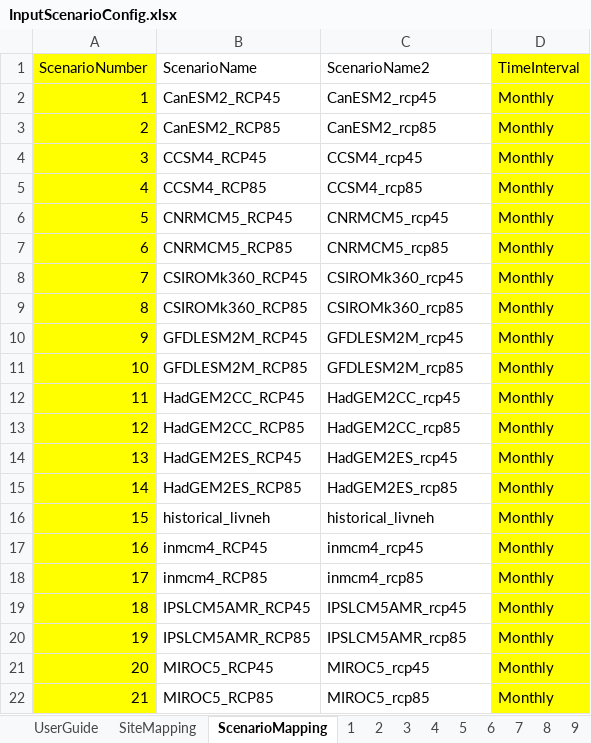
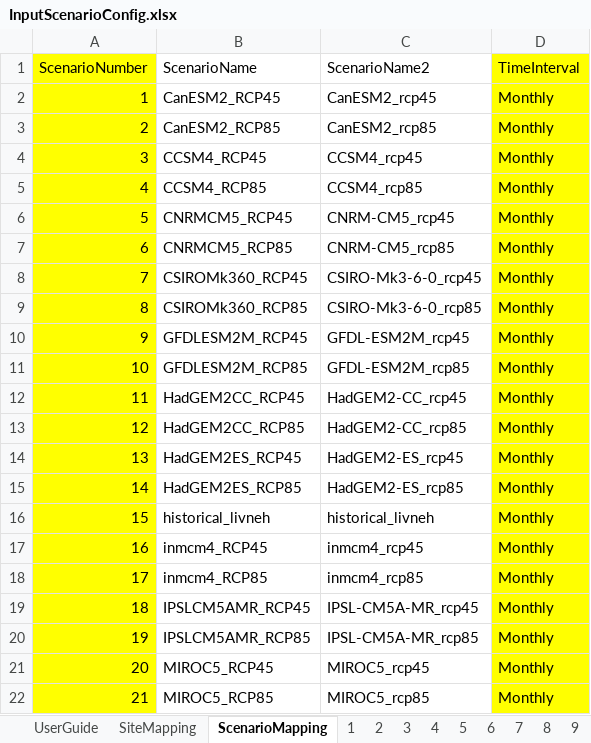
Before and after one commit to usbr/Pisces, an Excel workbook: PiscesTestData/data/Scenarios/InputScenarioConfig.xlsx, sheet ScenarioMapping, drawn as a sheet; values as stored, in another font and other column widths than the file's, no borders; the diff names each change by its address in the sheet, - before the commit and + after, or states it on an @@ line.

Commit message:
updated GCM names in config file

```diff
--- a/PiscesTestData/data/Scenarios/InputScenarioConfig.xlsx (sheet ScenarioMapping)
+++ b/PiscesTestData/data/Scenarios/InputScenarioConfig.xlsx (sheet ScenarioMapping)
-C6 (ScenarioName2): CNRMCM5_rcp45
+C6 (ScenarioName2): CNRM-CM5_rcp45
-C7 (ScenarioName2): CNRMCM5_rcp85
+C7 (ScenarioName2): CNRM-CM5_rcp85
-C8 (ScenarioName2): CSIROMk360_rcp45
+C8 (ScenarioName2): CSIRO-Mk3-6-0_rcp45
-C9 (ScenarioName2): CSIROMk360_rcp85
+C9 (ScenarioName2): CSIRO-Mk3-6-0_rcp85
-C10 (ScenarioName2): GFDLESM2M_rcp45
+C10 (ScenarioName2): GFDL-ESM2M_rcp45
-C11 (ScenarioName2): GFDLESM2M_rcp85
+C11 (ScenarioName2): GFDL-ESM2M_rcp85
-C12 (ScenarioName2): HadGEM2CC_rcp45
+C12 (ScenarioName2): HadGEM2-CC_rcp45
-C13 (ScenarioName2): HadGEM2CC_rcp85
+C13 (ScenarioName2): HadGEM2-CC_rcp85
-C14 (ScenarioName2): HadGEM2ES_rcp45
+C14 (ScenarioName2): HadGEM2-ES_rcp45
-C15 (ScenarioName2): HadGEM2ES_rcp85
+C15 (ScenarioName2): HadGEM2-ES_rcp85
-C19 (ScenarioName2): IPSLCM5AMR_rcp45
+C19 (ScenarioName2): IPSL-CM5A-MR_rcp45
-C20 (ScenarioName2): IPSLCM5AMR_rcp85
+C20 (ScenarioName2): IPSL-CM5A-MR_rcp85
```
Also changed, not shown: sheet 5, sheet 6, sheet 11, sheet 12, sheet 9, sheet 10, 6 more sheets.
